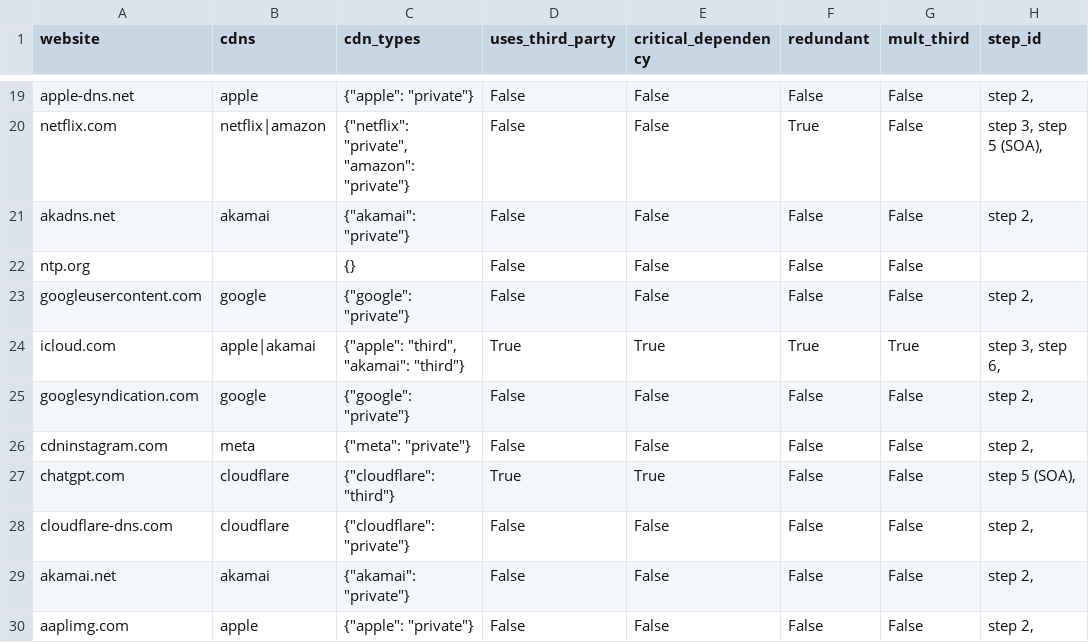
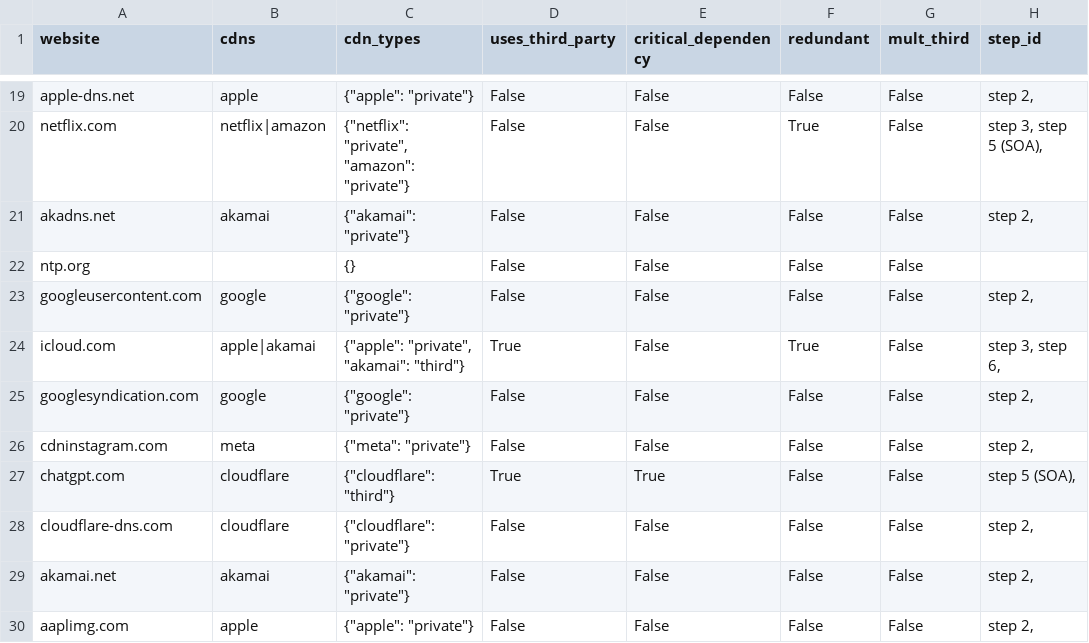
Before and after one commit to Nicolas2618/Web-third-prty-dependencies, a CSV file: src/Source_Data/cdn_results/cdn_results_100.csv, drawn as a sheet; only a part is shown, gaps mark what is left out; the diff covers the shown part only.

```diff
--- a/src/Source_Data/cdn_results/cdn_results_100.csv
+++ b/src/Source_Data/cdn_results/cdn_results_100.csv
@@ -23,3 +23,3 @@ ntp.org,,{},False,False,False,False,
 googleusercontent.com,google,"{""google"": ""private""}",False,False,False,False,"step 2, "
-icloud.com,apple|akamai,"{""apple"": ""third"", ""akamai"": ""third""}",True,True,True,True,"step 3, step 6, "
+icloud.com,apple|akamai,"{""apple"": ""private"", ""akamai"": ""third""}",True,False,True,False,"step 3, step 6, "
 googlesyndication.com,google,"{""google"": ""private""}",False,False,False,False,"step 2, "
```
Also changed, not shown: 1 added row, 1 removed row and 43 edited cells elsewhere in this file, src/Source_Data/cdn_results/cdn_results_100-copy.csv, src/Source_Data/cdn_results/cdn_results_1000.csv, 5 other files.
